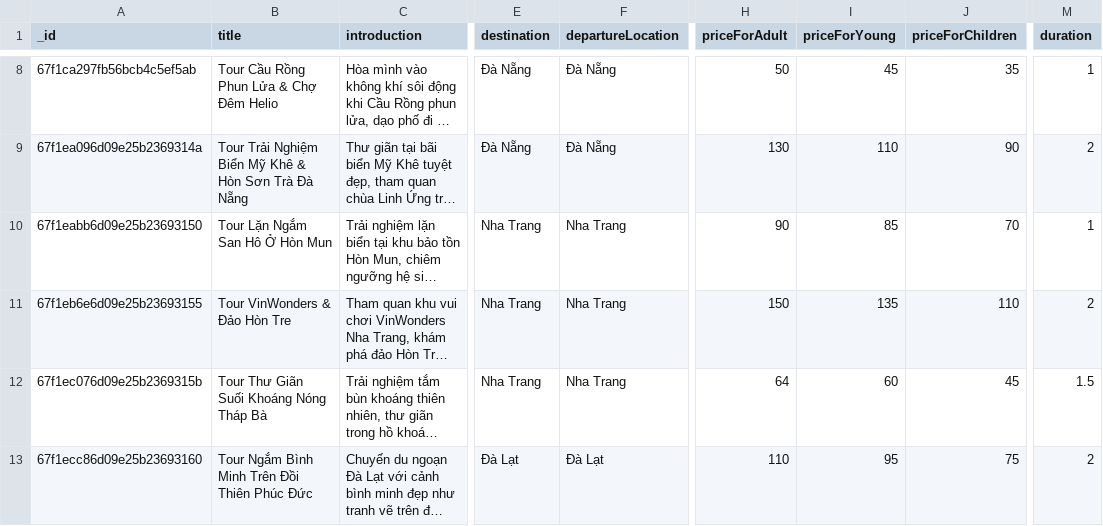
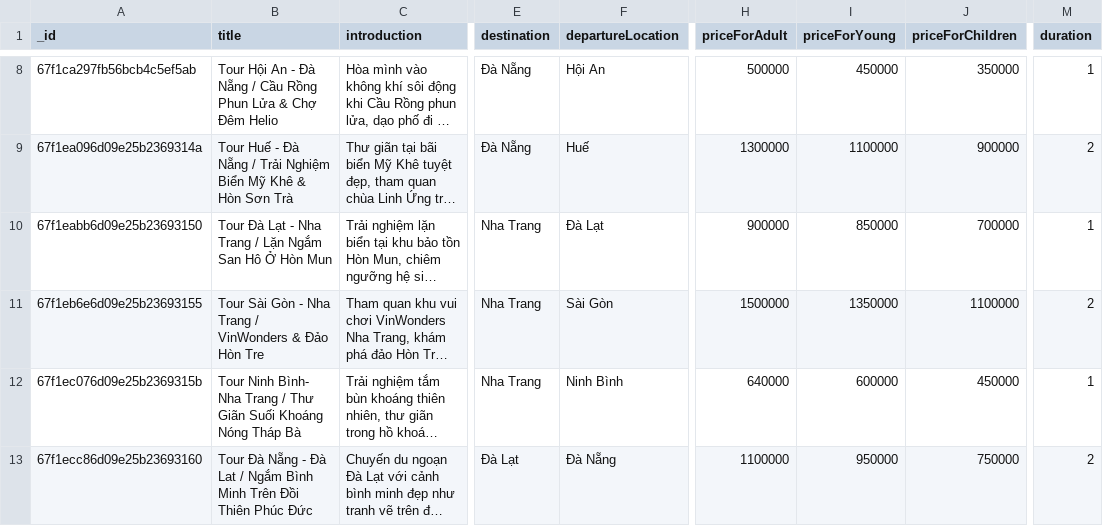
Before and after one commit to CAPSTONE-2-C2SE-02/webapp, a CSV file: chatbot/data/tours.csv, drawn as a sheet; only a part is shown, gaps mark what is left out; long unchanged cells end in …; the diff covers the shown part only; the diff names each change by its address in the sheet, - before the commit and + after, or states it on an @@ line.

```diff
--- a/chatbot/data/tours.csv
+++ b/chatbot/data/tours.csv
-B8 (title): Tour Cầu Rồng…
+B8 (title): Tour Hội An - Đà Nẵng / Cầu Rồng…
-F8 (departureLocation): Đà Nẵng
+F8 (departureLocation): Hội An
-H8 (priceForAdult): 50
+H8 (priceForAdult): 500000
-I8 (priceForYoung): 45
+I8 (priceForYoung): 450000
-J8 (priceForChildren): 35
+J8 (priceForChildren): 350000
-B9 (title): Tour Trải Nghiệm Biển Mỹ Khê & Hòn Sơn Trà Đà Nẵng
+B9 (title): Tour Huế - Đà Nẵng / Trải Nghiệm Biển Mỹ Khê & Hòn Sơn Trà
-F9 (departureLocation): Đà Nẵng
+F9 (departureLocation): Huế
-H9 (priceForAdult): 130
+H9 (priceForAdult): 1300000
-I9 (priceForYoung): 110
+I9 (priceForYoung): 1100000
-J9 (priceForChildren): 90
+J9 (priceForChildren): 900000
-B10 (title): Tour Lặn Ngắm San Hô Ở Hòn Mun
+B10 (title): Tour Đà Lạt - Nha Trang / Lặn Ngắm San Hô Ở Hòn Mun
-F10 (departureLocation): Nha Trang
+F10 (departureLocation): Đà Lạt
-H10 (priceForAdult): 90
+H10 (priceForAdult): 900000
-I10 (priceForYoung): 85
+I10 (priceForYoung): 850000
-J10 (priceForChildren): 70
+J10 (priceForChildren): 700000
-B11 (title): Tour VinWonders & Đảo Hòn Tre
+B11 (title): Tour Sài Gòn - Nha Trang / VinWonders & Đảo Hòn Tre
-F11 (departureLocation): Nha Trang
+F11 (departureLocation): Sài Gòn
-H11 (priceForAdult): 150
+H11 (priceForAdult): 1500000
-I11 (priceForYoung): 135
+I11 (priceForYoung): 1350000
-J11 (priceForChildren): 110
+J11 (priceForChildren): 1100000
-B12 (title): Tour Thư Giãn…
+B12 (title): Tour Ninh Bình- Nha Trang / Thư Giãn…
-F12 (departureLocation): Nha Trang
+F12 (departureLocation): Ninh Bình
-H12 (priceForAdult): 64
+H12 (priceForAdult): 640000
-I12 (priceForYoung): 60
+I12 (priceForYoung): 600000
-J12 (priceForChildren): 45
+J12 (priceForChildren): 450000
-M12 (duration): 1.5
+M12 (duration): 1
-B13 (title): Tour Ngắm Bình…
+B13 (title): Tour Đà Nẵng - Đà Lat / Ngắm Bình…
-F13 (departureLocation): Đà Lạt
+F13 (departureLocation): Đà Nẵng
-H13 (priceForAdult): 110
+H13 (priceForAdult): 1100000
-I13 (priceForYoung): 95
+I13 (priceForYoung): 950000
-J13 (priceForChildren): 75
+J13 (priceForChildren): 750000
```
Also changed, not shown: 94 edited cells elsewhere in this file, 9 other files.
